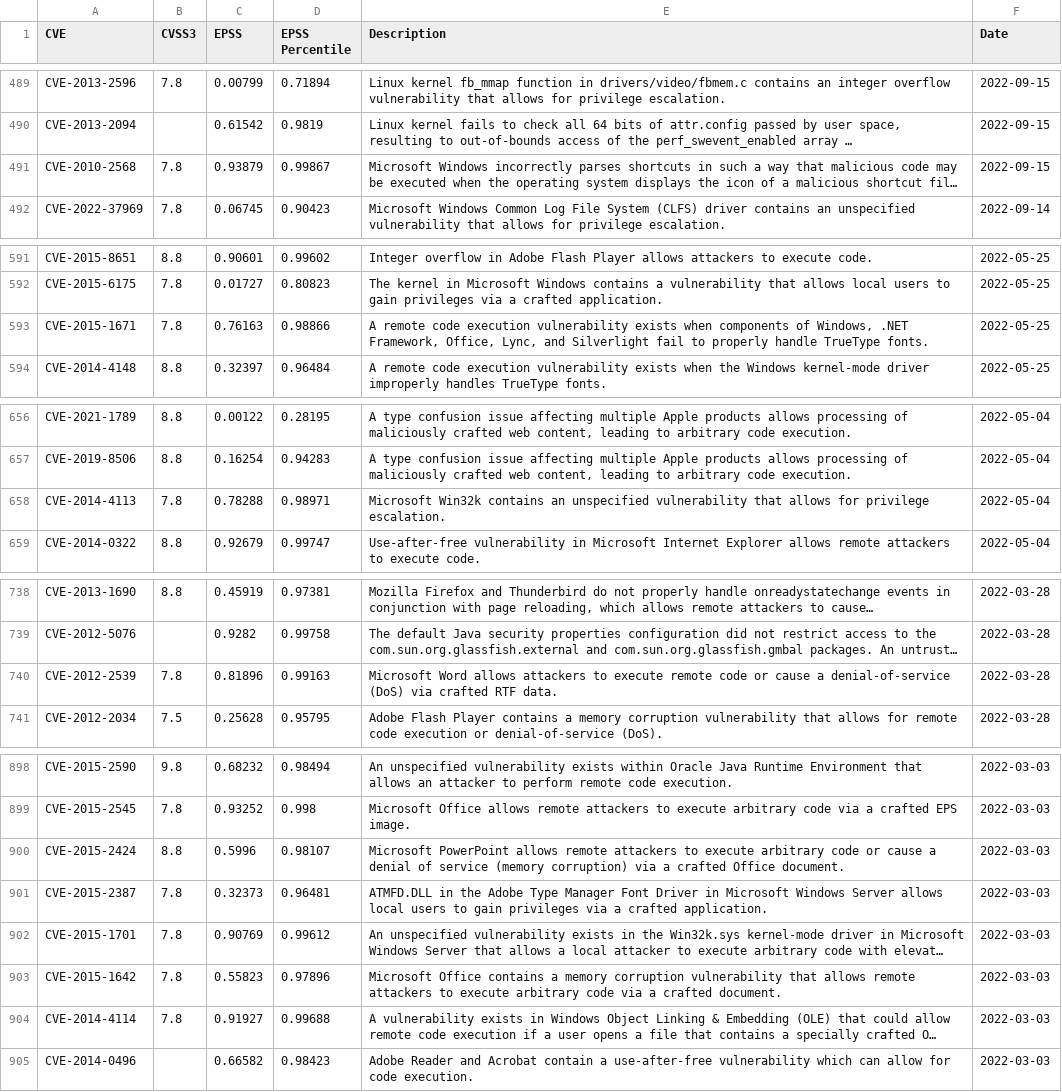
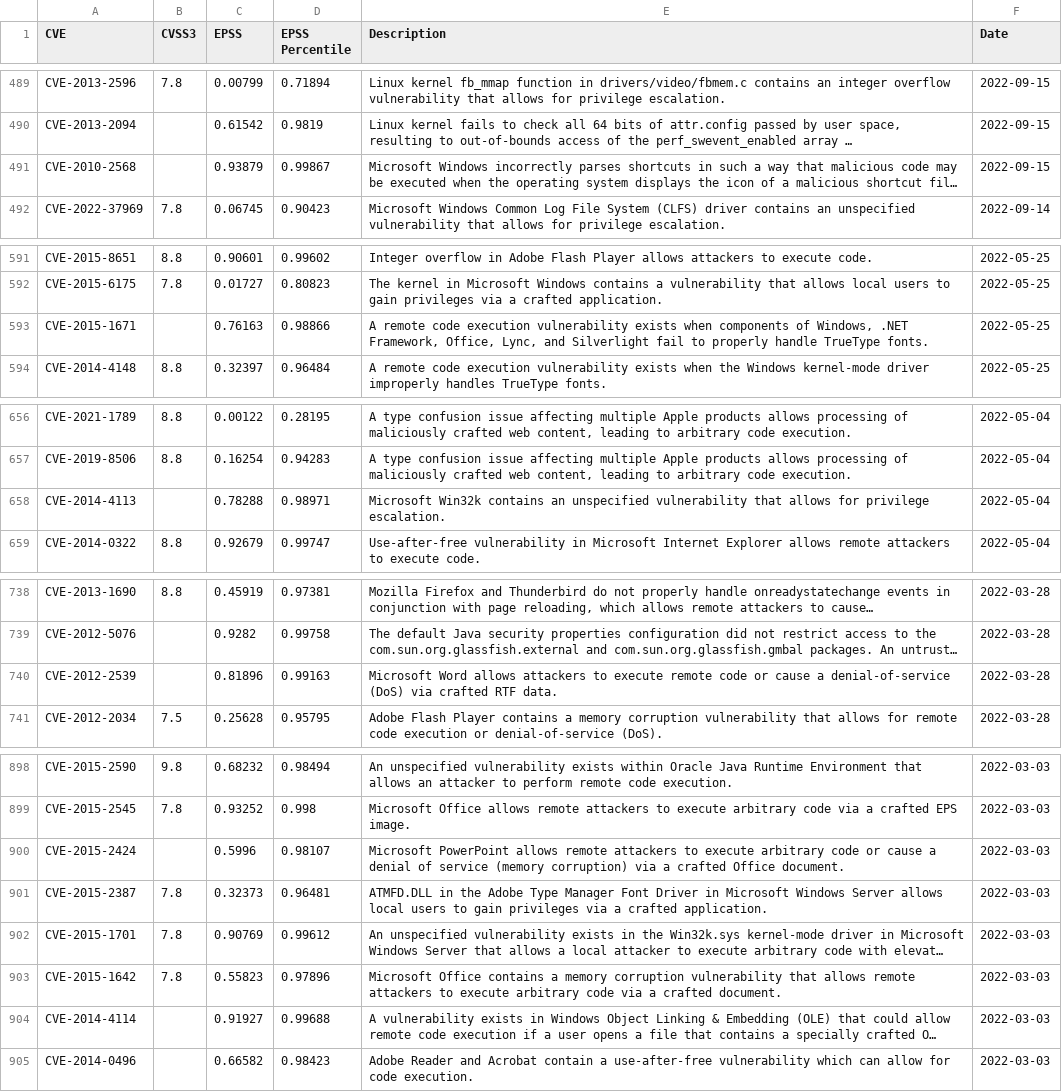
Before and after one commit to y0sh188/KEV_EPSS_Clone, a CSV file: epss_kev_nvd.csv, drawn as a sheet; only a part is shown, gaps mark what is left out; long unchanged cells end in …; the diff covers the shown part only; the diff names each change by its address in the sheet, - before the commit and + after, or states it on an @@ line.

```diff
--- a/epss_kev_nvd.csv
+++ b/epss_kev_nvd.csv
-B491 (CVSS3): 7.8
+B491 (CVSS3): (empty)
-B593 (CVSS3): 7.8
+B593 (CVSS3): (empty)
-B658 (CVSS3): 7.8
+B658 (CVSS3): (empty)
-B740 (CVSS3): 7.8
+B740 (CVSS3): (empty)
-B900 (CVSS3): 8.8
+B900 (CVSS3): (empty)
-B904 (CVSS3): 7.8
+B904 (CVSS3): (empty)
```
Also changed, not shown: 2 edited cells elsewhere in this file, 2 other files.
